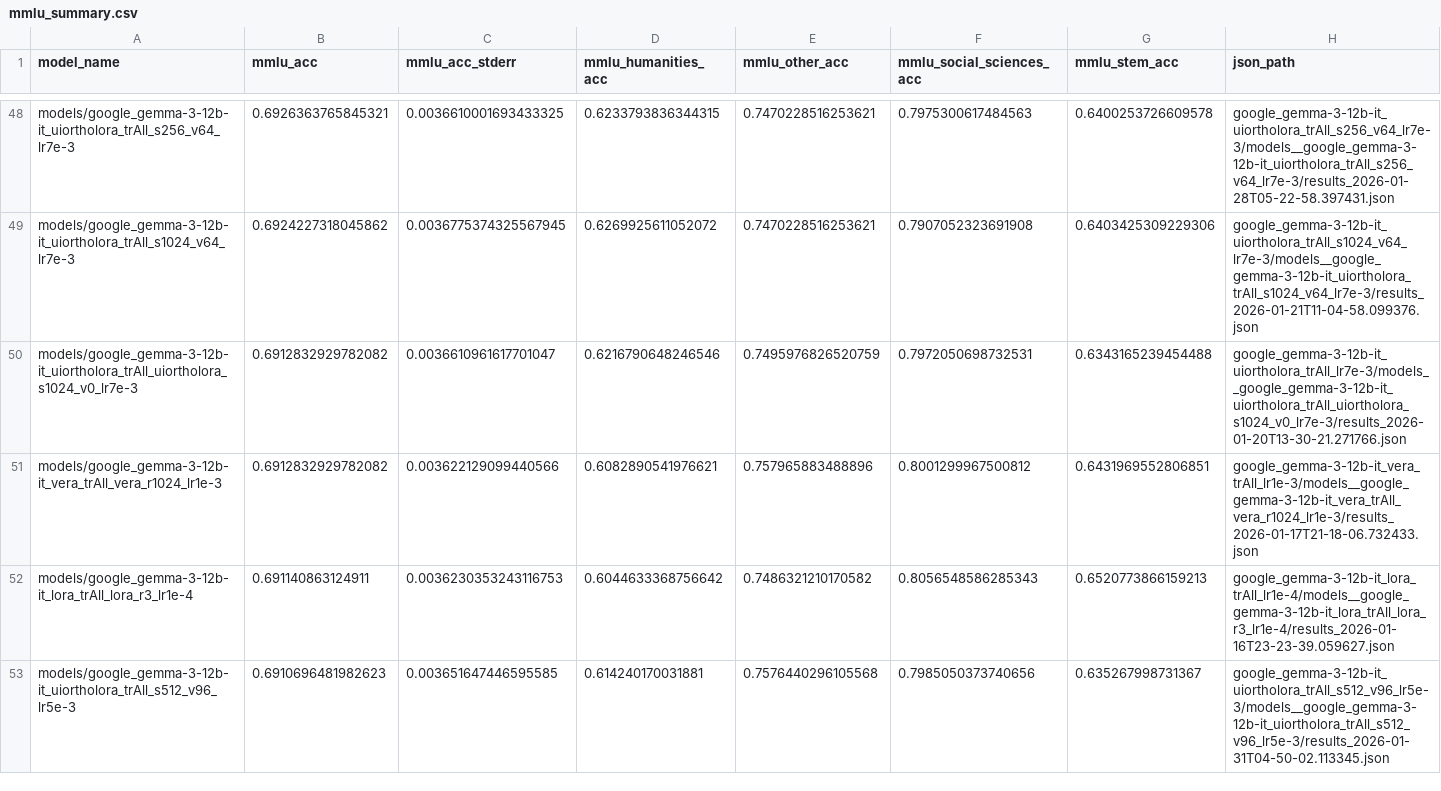
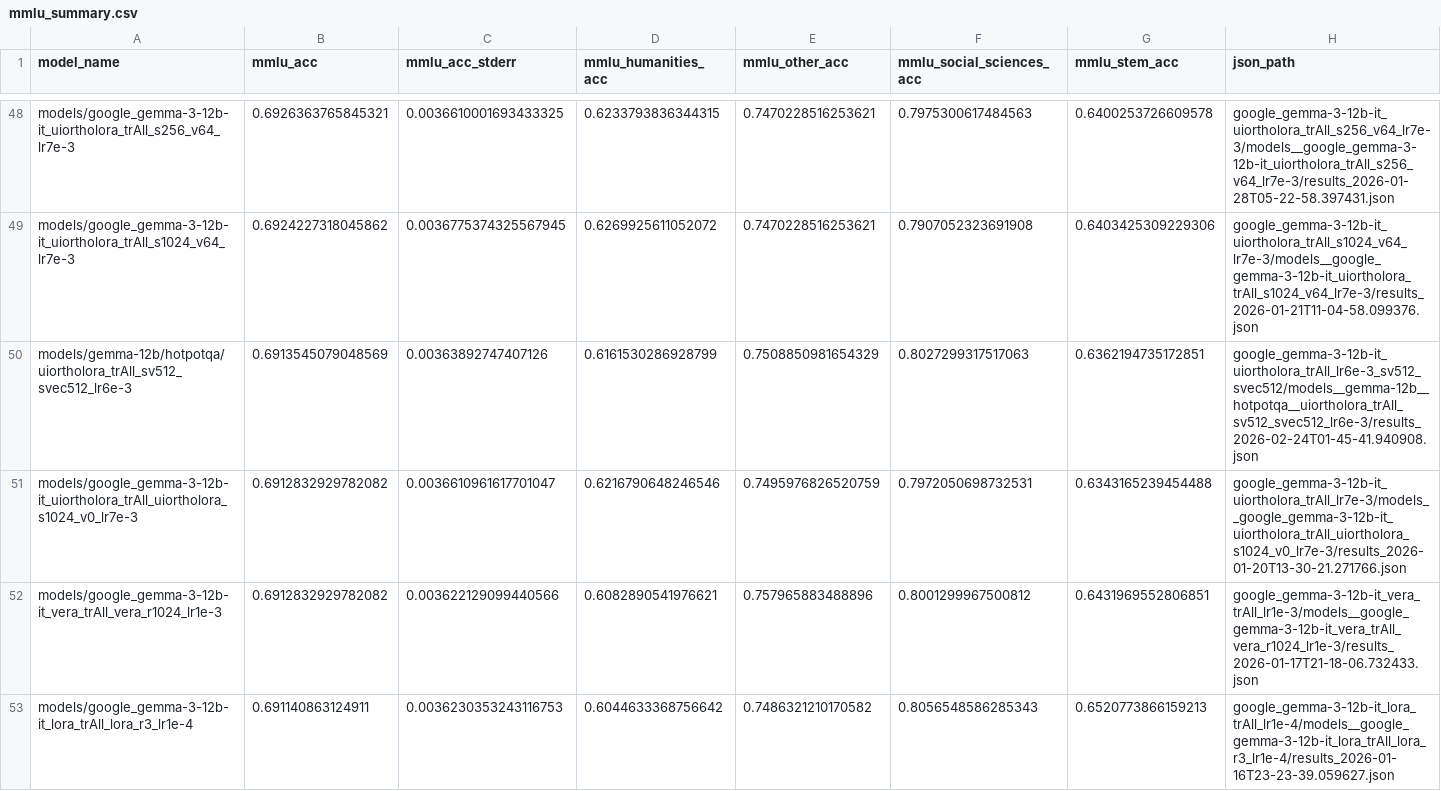
Before and after one commit to Guy-Bilitski/UIOrthoLoRA, a CSV file: notebooks/tuner_knowledge/src/analysis/adapters_results/hotpotqa/mmlu_summary.csv, drawn as a sheet; only a part is shown, gaps mark what is left out; the shorter side is filled out with more unchanged rows; the diff covers the shown part only.

```diff
--- a/notebooks/tuner_knowledge/src/analysis/adapters_results/hotpotqa/mmlu_summary.csv
+++ b/notebooks/tuner_knowledge/src/analysis/adapters_results/hotpotqa/mmlu_summary.csv
@@ -49,2 +49,3 @@ models/google_gemma-3-12b-it_uiortholora_trAll_s256_v64_lr7e-3,0.692636376584532
 models/google_gemma-3-12b-it_uiortholora_trAll_s1024_v64_lr7e-3,0.6924227318045862,0.0036775374325567945,0.6269925611052072,0.7470228516253621,0.7907052323691908,0.6403425309229306,google_gemma-3-12b-it_uiortholora_trAll_s1024_v64_lr7e-3/models__google_gemma-3-12b-it_uiortholora_trAll_s1024_v64_lr7e-3/results_2026-01-21T11-04-58.099376.json
+models/gemma-12b/hotpotqa/uiortholora_trAll_sv512_svec512_lr6e-3,0.6913545079048569,0.00363892747407126,0.6161530286928799,0.7508850981654329,0.8027299317517063,0.6362194735172851,google_gemma-3-12b-it_uiortholora_trAll_lr6e-3_sv512_svec512/models__gemma-12b__hotpotqa__uiortholora_trAll_sv512_svec512_lr6e-3/results_2026-02-24T01-45-41.940908.json
 models/google_gemma-3-12b-it_uiortholora_trAll_uiortholora_s1024_v0_lr7e-3,0.6912832929782082,0.0036610961617701047,0.6216790648246546,0.7495976826520759,0.7972050698732531,0.6343165239454488,google_gemma-3-12b-it_uiortholora_trAll_lr7e-3/models__google_gemma-3-12b-it_uiortholora_trAll_uiortholora_s1024_v0_lr7e-3/results_2026-01-20T13-30-21.271766.json
```
Also changed, not shown: 3 added rows elsewhere in this file, notebooks/tuner_knowledge/src/analysis/adapters_results/hotpotqa/bigbench_summary.csv, notebooks/tuner_knowledge/src/analysis/adapters_results/hotpotqa/threshold_0.8/gemma-12b.csv, 12 other files.
